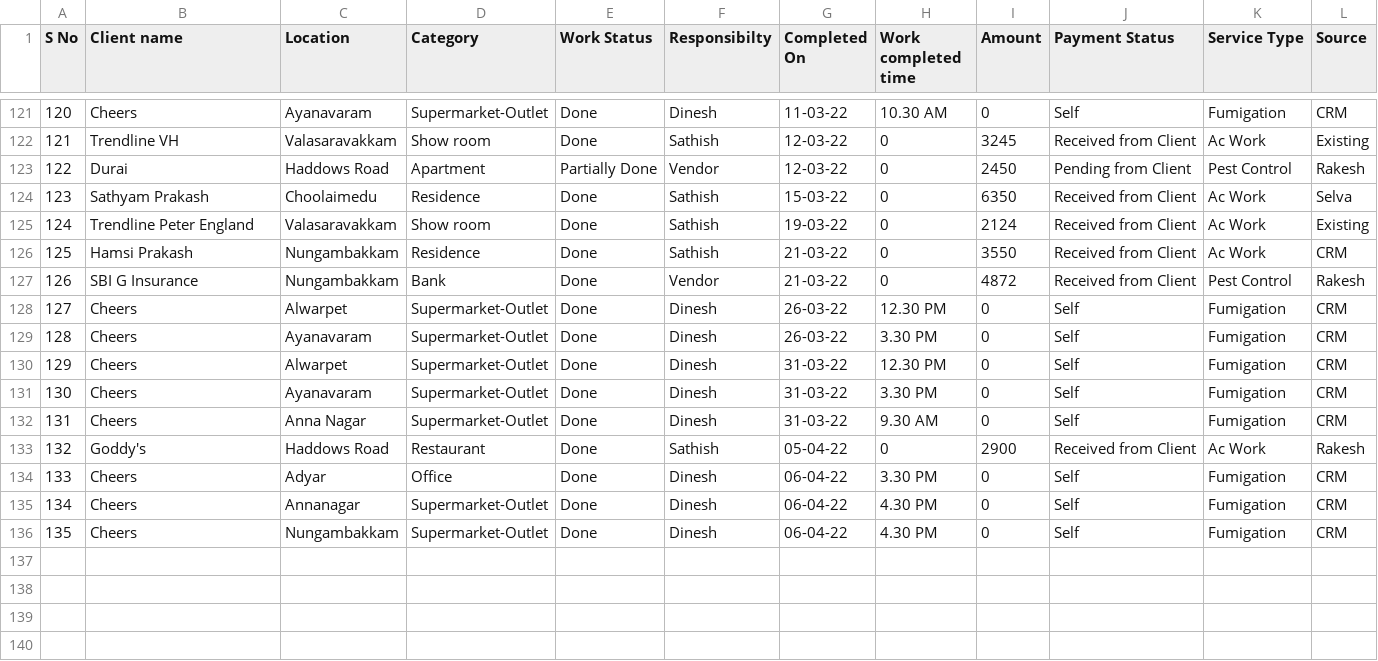
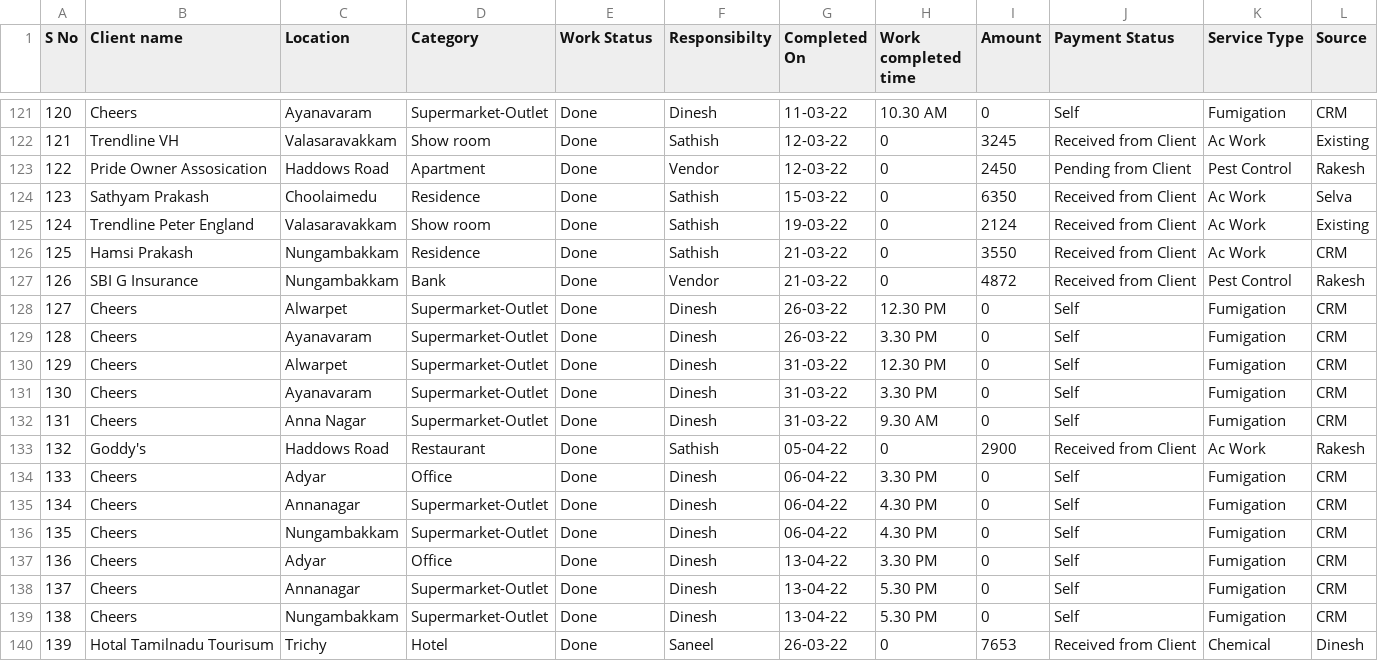
Before and after one commit to SimbhuTwice/sicare, a CSV file: disinf.csv, drawn as a sheet; only a part is shown, gaps mark what is left out.

Commit message:
Add files via upload

```diff
--- a/disinf.csv
+++ b/disinf.csv
@@ -122,3 +122,3 @@ S No,Client name ,Location ,Category ,Work Status ,Responsibilty,Completed On,Wo
 121,Trendline VH,Valasaravakkam,Show room,Done,Sathish ,12-03-22,0,3245,Received from Client,Ac Work ,Existing
-122,Durai ,Haddows Road,Apartment,Partially Done ,Vendor ,12-03-22,0,2450,Pending from Client,Pest Control,Rakesh
+122,Pride Owner Assosication ,Haddows Road,Apartment,Done,Vendor ,12-03-22,0,2450,Pending from Client,Pest Control,Rakesh
 123,Sathyam Prakash,Choolaimedu ,Residence,Done,Sathish ,15-03-22,0,6350,Received from Client,Ac Work ,Selva
@@ -136 +136,5 @@ S No,Client name ,Location ,Category ,Work Status ,Responsibilty,Completed On,Wo
 135,Cheers ,Nungambakkam ,Supermarket-Outlet,Done,Dinesh ,06-04-22,4.30 PM,0,Self,Fumigation ,CRM
+136,Cheers ,Adyar,Office ,Done,Dinesh ,13-04-22,3.30 PM,0,Self,Fumigation ,CRM
+137,Cheers ,Annanagar,Supermarket-Outlet,Done,Dinesh ,13-04-22,5.30 PM ,0,Self,Fumigation ,CRM
+138,Cheers ,Nungambakkam ,Supermarket-Outlet,Done,Dinesh ,13-04-22,5.30 PM ,0,Self,Fumigation ,CRM
+139,Hotal Tamilnadu Tourisum ,Trichy,Hotel ,Done,Saneel ,26-03-22,0,7653,Received from Client,Chemical,Dinesh
```
